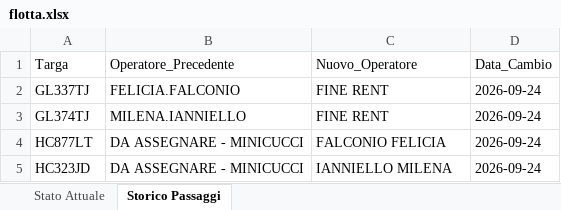
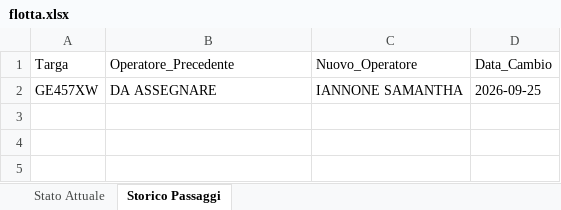
Before and after one commit to messinesetsrm-cell/db_auto, an Excel workbook: flotta.xlsx, sheet Storico Passaggi, drawn as a sheet; values as stored, in another font and other column widths than the file's, no borders; removed rows and columns are numbered as before the commit, all else as after; the diff names each change by its address in the sheet, - before the commit and + after, or states it on an @@ line.

Commit message:
Add files via upload

```diff
--- a/flotta.xlsx (sheet Storico Passaggi)
+++ b/flotta.xlsx (sheet Storico Passaggi)
-row 2: GL337TJ | FELICIA.FALCONIO | FINE RENT | 2026-09-24
-row 3: GL374TJ | MILENA.IANNIELLO | FINE RENT | 2026-09-24
-row 4: HC877LT | DA ASSEGNARE - MINICUCCI | FALCONIO FELICIA | 2026-09-24
-row 5: HC323JD | DA ASSEGNARE - MINICUCCI | IANNIELLO MILENA | 2026-09-24
+row 2: GE457XW | DA ASSEGNARE | IANNONE SAMANTHA | 2026-09-25
```
Also changed, not shown: sheet Stato Attuale.
